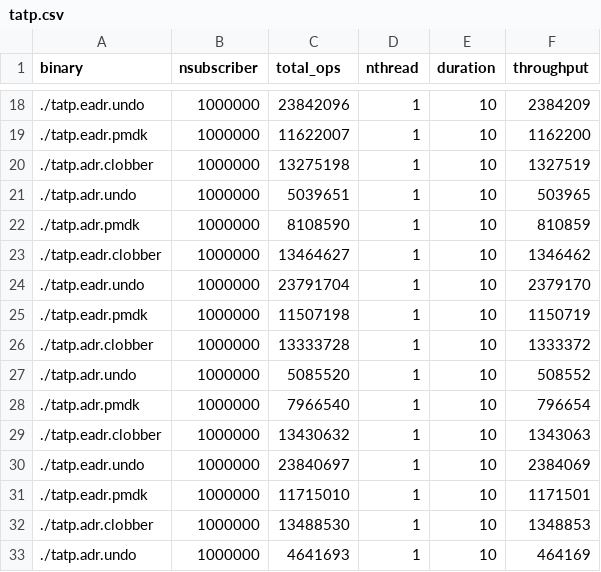
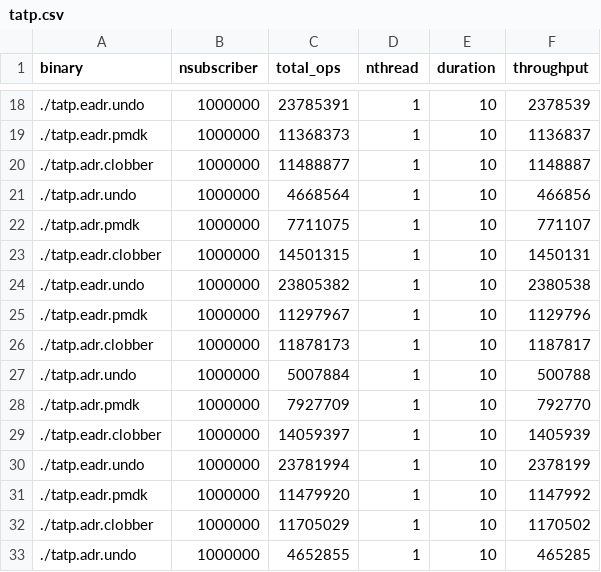
Before and after one commit to yjsoh/pmweaver_pact21_ae, a CSV file: janus_workload/TATP/tatp.csv, drawn as a sheet; only a part is shown, gaps mark what is left out; the diff covers the shown part only.

```diff
--- a/janus_workload/TATP/tatp.csv
+++ b/janus_workload/TATP/tatp.csv
@@ -18,16 +18,16 @@ binary,nsubscriber,total_ops,nthread,duration,throughput
-./tatp.eadr.undo,1000000,23842096,1,10,2384209
-./tatp.eadr.pmdk,1000000,11622007,1,10,1162200
-./tatp.adr.clobber,1000000,13275198,1,10,1327519
-./tatp.adr.undo,1000000,5039651,1,10,503965
-./tatp.adr.pmdk,1000000,8108590,1,10,810859
-./tatp.eadr.clobber,1000000,13464627,1,10,1346462
-./tatp.eadr.undo,1000000,23791704,1,10,2379170
-./tatp.eadr.pmdk,1000000,11507198,1,10,1150719
-./tatp.adr.clobber,1000000,13333728,1,10,1333372
-./tatp.adr.undo,1000000,5085520,1,10,508552
-./tatp.adr.pmdk,1000000,7966540,1,10,796654
-./tatp.eadr.clobber,1000000,13430632,1,10,1343063
-./tatp.eadr.undo,1000000,23840697,1,10,2384069
-./tatp.eadr.pmdk,1000000,11715010,1,10,1171501
-./tatp.adr.clobber,1000000,13488530,1,10,1348853
-./tatp.adr.undo,1000000,4641693,1,10,464169
+./tatp.eadr.undo,1000000,23785391,1,10,2378539
+./tatp.eadr.pmdk,1000000,11368373,1,10,1136837
+./tatp.adr.clobber,1000000,11488877,1,10,1148887
+./tatp.adr.undo,1000000,4668564,1,10,466856
+./tatp.adr.pmdk,1000000,7711075,1,10,771107
+./tatp.eadr.clobber,1000000,14501315,1,10,1450131
+./tatp.eadr.undo,1000000,23805382,1,10,2380538
+./tatp.eadr.pmdk,1000000,11297967,1,10,1129796
+./tatp.adr.clobber,1000000,11878173,1,10,1187817
+./tatp.adr.undo,1000000,5007884,1,10,500788
+./tatp.adr.pmdk,1000000,7927709,1,10,792770
+./tatp.eadr.clobber,1000000,14059397,1,10,1405939
+./tatp.eadr.undo,1000000,23781994,1,10,2378199
+./tatp.eadr.pmdk,1000000,11479920,1,10,1147992
+./tatp.adr.clobber,1000000,11705029,1,10,1170502
+./tatp.adr.undo,1000000,4652855,1,10,465285
```
Also changed, not shown: 88 edited cells elsewhere in this file.
